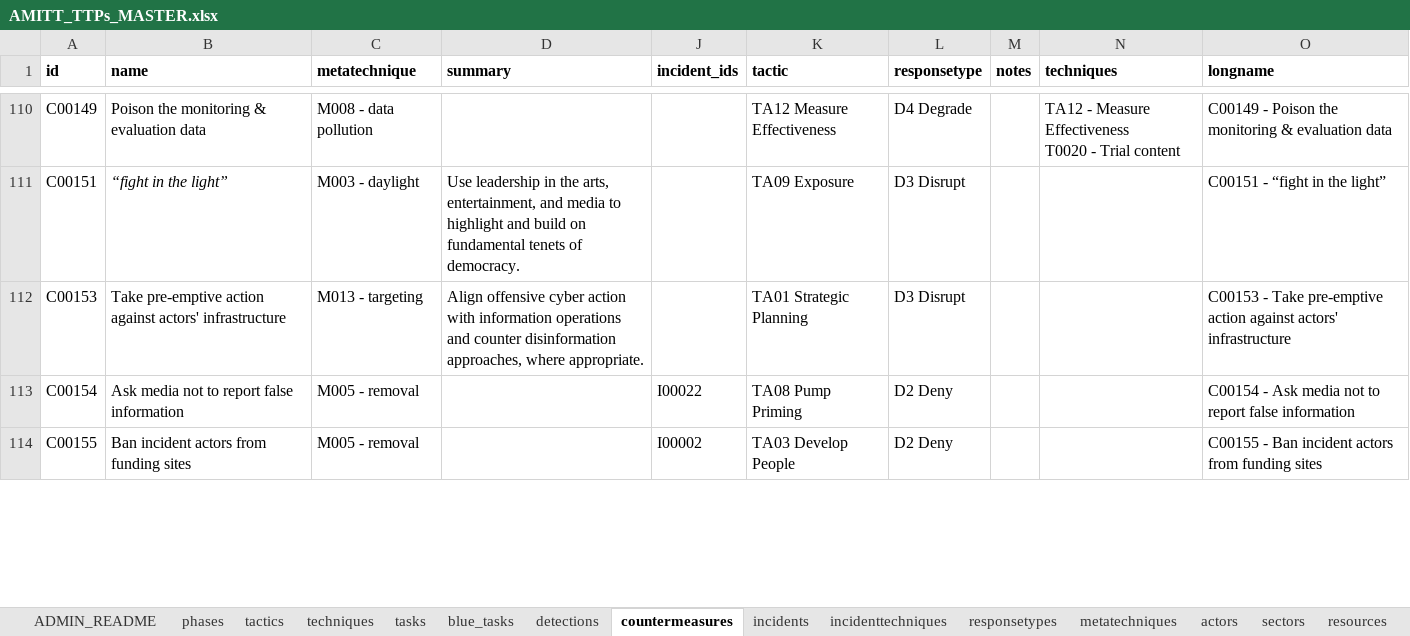
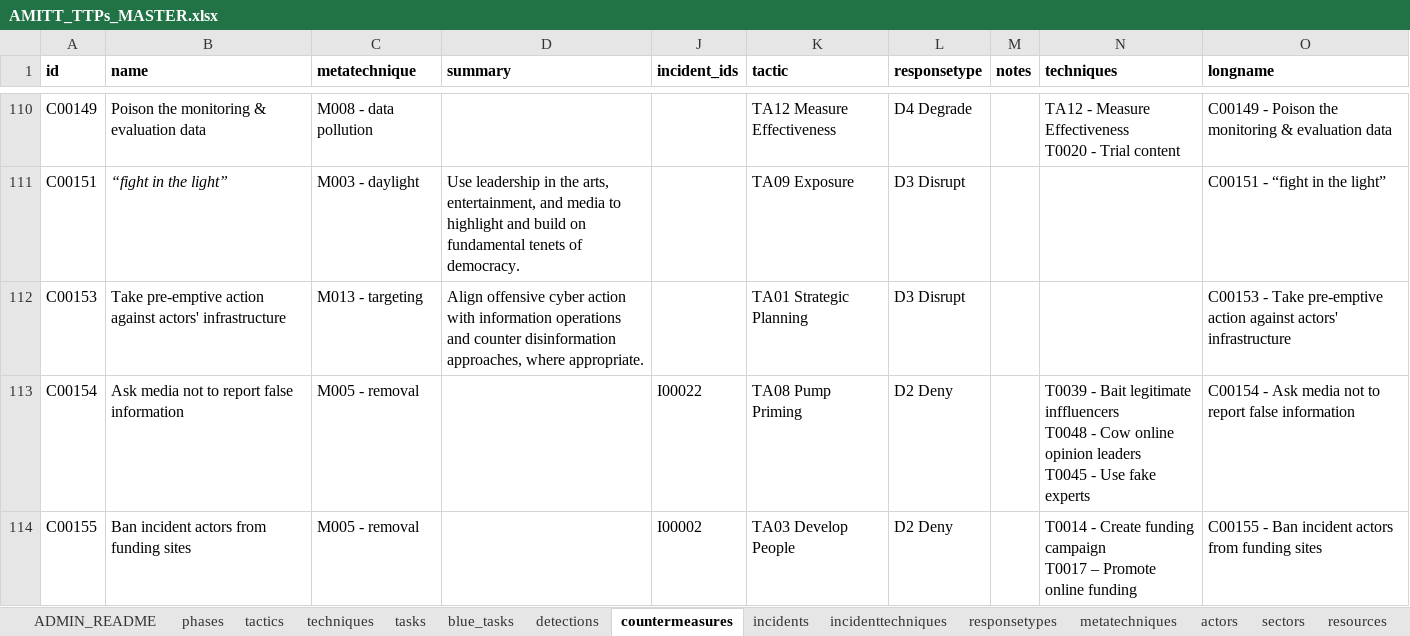
Before and after one commit to cogsec-collaborative/AMITT, an Excel workbook: AMITT_MASTER_DATA/AMITT_TTPs_MASTER.xlsx, sheet countermeasures, drawn as a sheet; only a part is shown, gaps mark what is left out; values as stored, in another font and other column widths than the file's, no borders; ↵ is a line break in a cell; the diff covers the shown part only; the diff names each change by its address in the sheet, - before the commit and + after, or states it on an @@ line.

Commit message:
chg: add techniques for counters

```diff
--- a/AMITT_MASTER_DATA/AMITT_TTPs_MASTER.xlsx (sheet countermeasures)
+++ b/AMITT_MASTER_DATA/AMITT_TTPs_MASTER.xlsx (sheet countermeasures)
-N113 (techniques): (empty)
+N113 (techniques): T0039 - Bait legitimate inffluencers ↵ T0048 - Cow online opinion leaders ↵ T0045 - Use fake experts
-N114 (techniques): (empty)
+N114 (techniques): T0014 - Create funding campaign ↵ T0017 – Promote online funding
```
Also changed, not shown: 6 edited cells elsewhere in this sheet.
